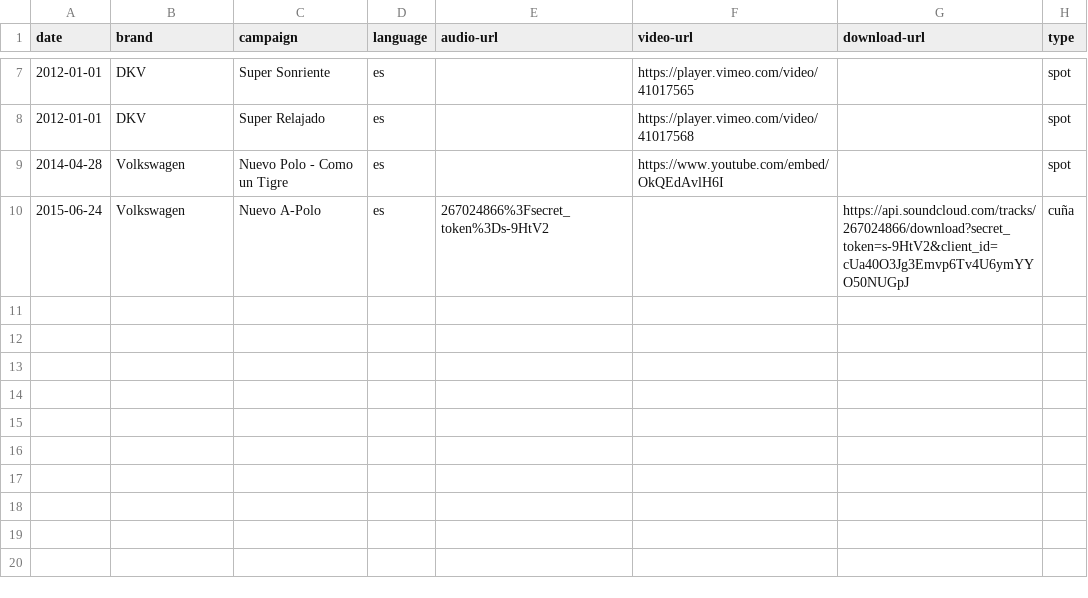
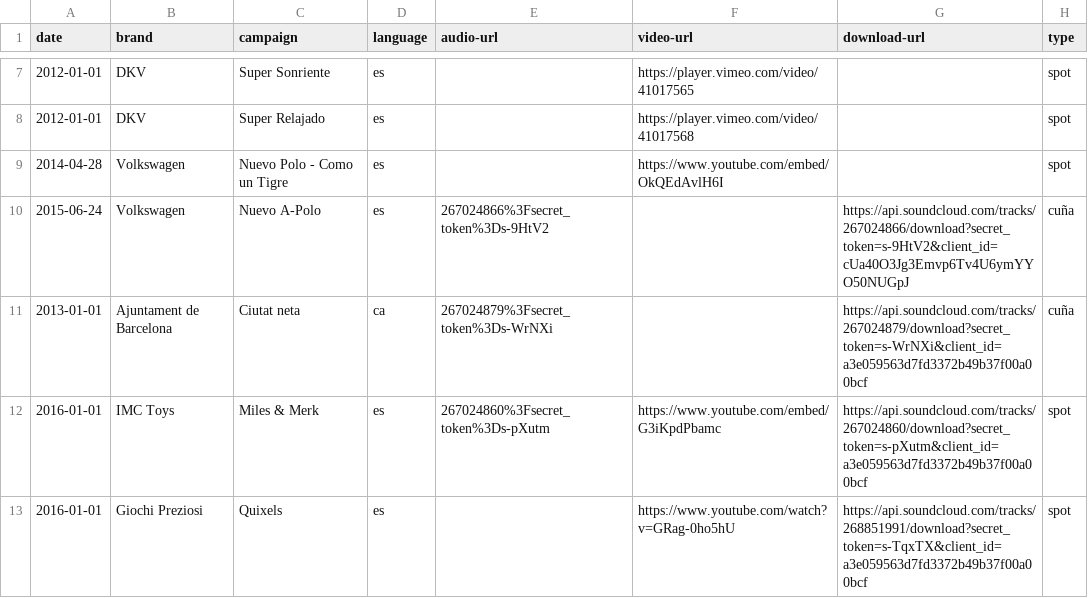
Before and after one commit to mutsuda/mutsuda.github.io, a CSV file: _data/advertising.csv, drawn as a sheet; only a part is shown, gaps mark what is left out.

Commit message:
Added ads

```diff
--- a/_data/advertising.csv
+++ b/_data/advertising.csv
@@ -10 +10,4 @@ date,brand,campaign,language,audio-url,video-url,download-url,type
 2015-06-24,Volkswagen,Nuevo A-Polo,es,267024866%3Fsecret_token%3Ds-9HtV2,,https://api.soundcloud.com/tracks/267024866/download?secret_token=s-9HtV2&client_id=cUa40O3Jg3Emvp6Tv4U6ymYYO50NUGpJ,cuña
+2013-01-01,Ajuntament de Barcelona,Ciutat neta,ca,267024879%3Fsecret_token%3Ds-WrNXi,,https://api.soundcloud.com/tracks/267024879/download?secret_token=s-WrNXi&client_id=a3e059563d7fd3372b49b37f00a00bcf,cuña
+2016-01-01,IMC Toys,Miles & Merk,es,267024860%3Fsecret_token%3Ds-pXutm,https://www.youtube.com/embed/G3iKpdPbamc,https://api.soundcloud.com/tracks/267024860/download?secret_token=s-pXutm&client_id=a3e059563d7fd3372b49b37f00a00bcf,spot
+2016-01-01,Giochi Preziosi,Quixels,es,,https://www.youtube.com/watch?v=GRag-0ho5hU,https://api.soundcloud.com/tracks/268851991/download?secret_token=s-TqxTX&client_id=a3e059563d7fd3372b49b37f00a00bcf,spot
```
